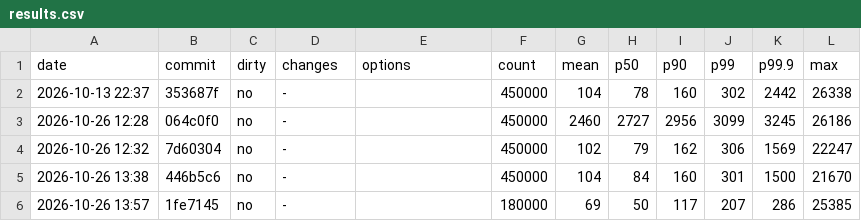
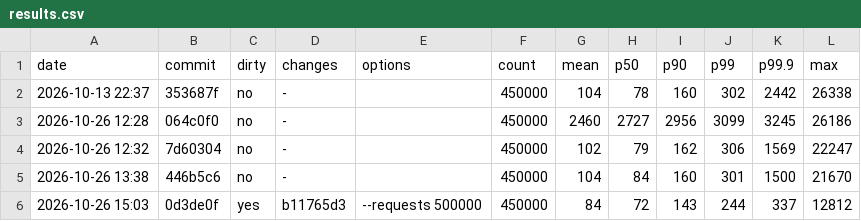
Before and after one commit to BurhanAkkus/Low-Latency-Trading-Exchange-CPP, a CSV file: benchmarks/matching-engine-benchmark/results.csv, drawn as a sheet.

Commit message:
changed benchmarking and logging.

```diff
--- a/benchmarks/matching-engine-benchmark/results.csv
+++ b/benchmarks/matching-engine-benchmark/results.csv
@@ -5,2 +5,2 @@ date,commit,dirty,changes,options,count,mean,p50,p90,p99,p99.9,max
 2026-10-26 13:38,446b5c6,no,-,"",450000,104,84,160,301,1500,21670
-2026-10-26 13:57,1fe7145,no,-,"",180000,69,50,117,207,286,25385
+2026-10-26 15:03,0d3de0f,yes,b11765d3,"--requests 500000",450000,84,72,143,244,337,12812
```
Also changed, not shown: 6 other files.
